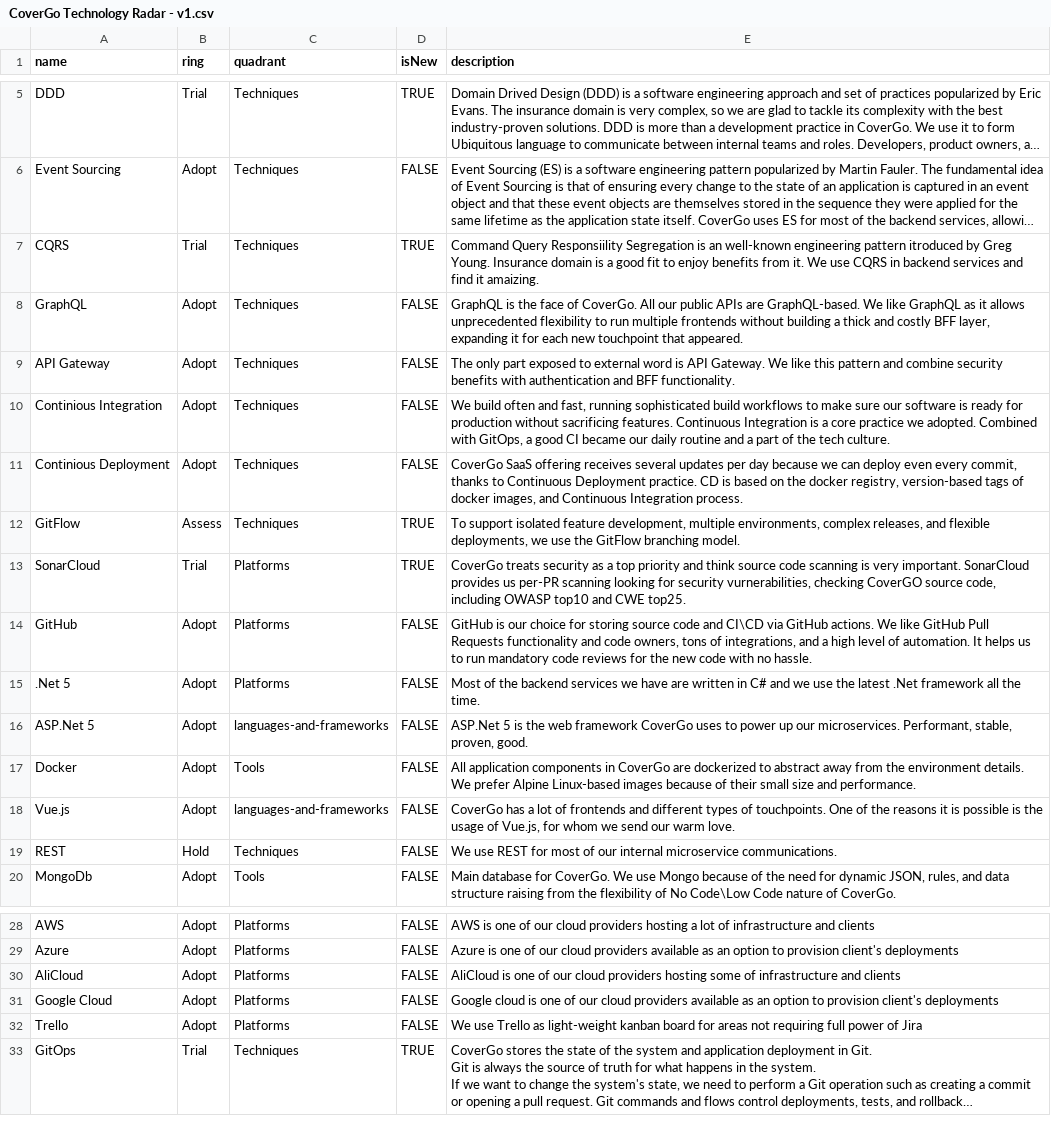
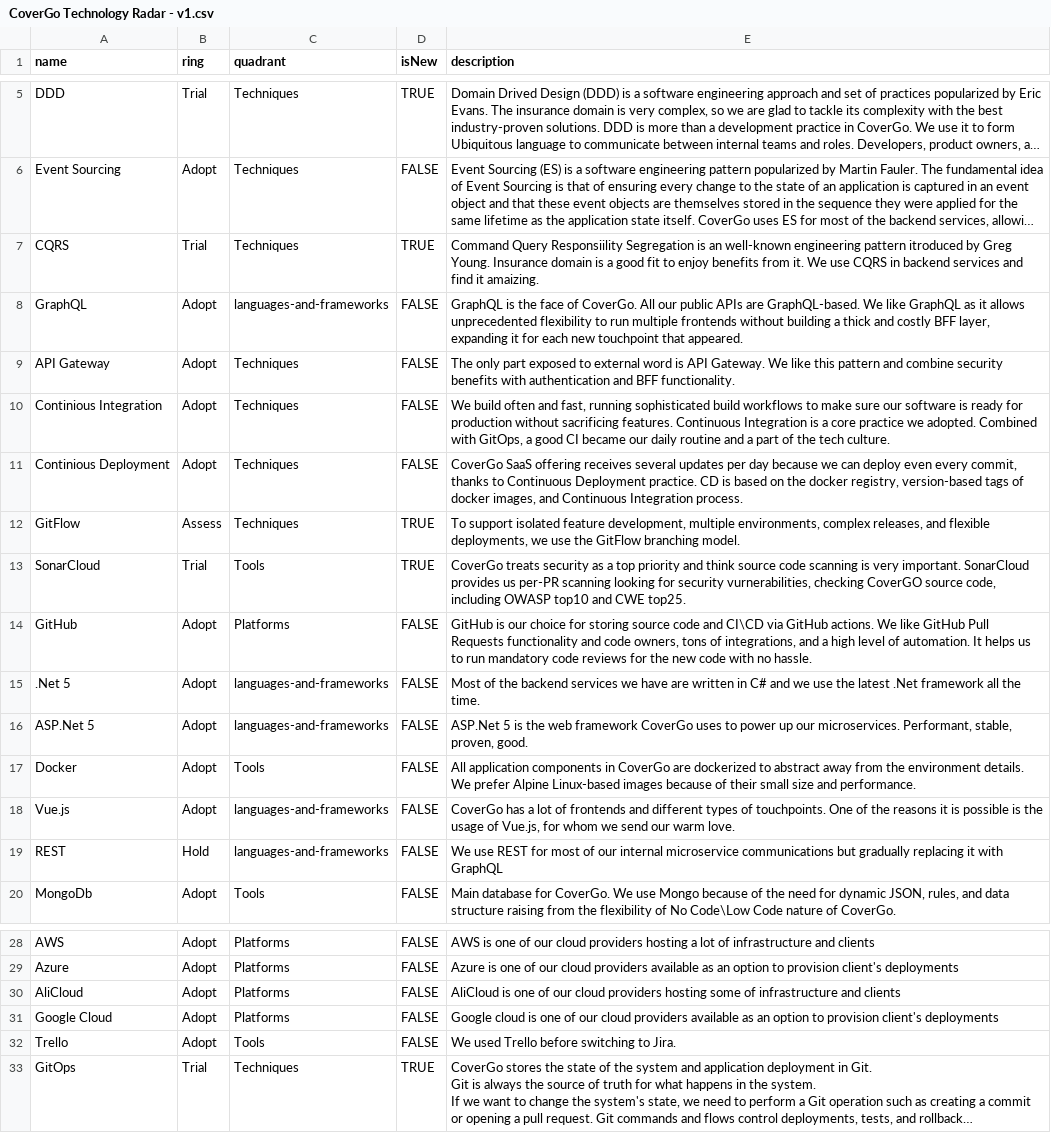
Before and after one commit to CoverGo/TechRadar, a CSV file: CoverGo Technology Radar - v1.csv, drawn as a sheet; only a part is shown, gaps mark what is left out; long unchanged cells end in …; the diff names each change by its address in the sheet, - before the commit and + after, or states it on an @@ line.

Commit message:
Fixed category for some techs

```diff
--- a/CoverGo Technology Radar - v1.csv
+++ b/CoverGo Technology Radar - v1.csv
-C8 (quadrant): Techniques
+C8 (quadrant): languages-and-frameworks
-C13 (quadrant): Platforms
+C13 (quadrant): Tools
-C15 (quadrant): Platforms
+C15 (quadrant): languages-and-frameworks
-C19 (quadrant): Techniques
+C19 (quadrant): languages-and-frameworks
-E19 (description): …internal microservice communications.
+E19 (description): …internal microservice communications but gradually replacing it with GraphQL
-C32 (quadrant): Platforms
+C32 (quadrant): Tools
-E32 (description): We use Trello as light-weight kanban board for areas not requiring full power of Jira
+E32 (description): We used Trello before switching to Jira.
```
